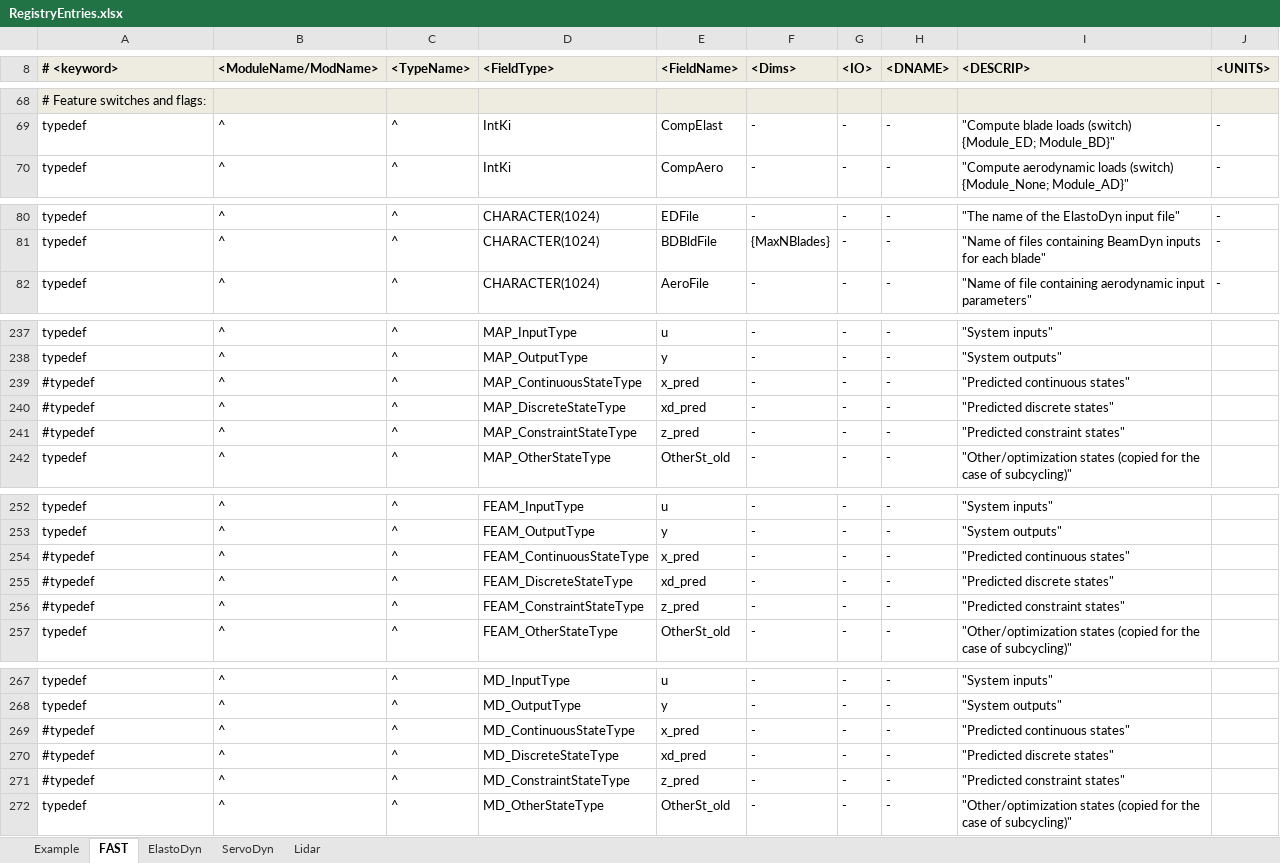
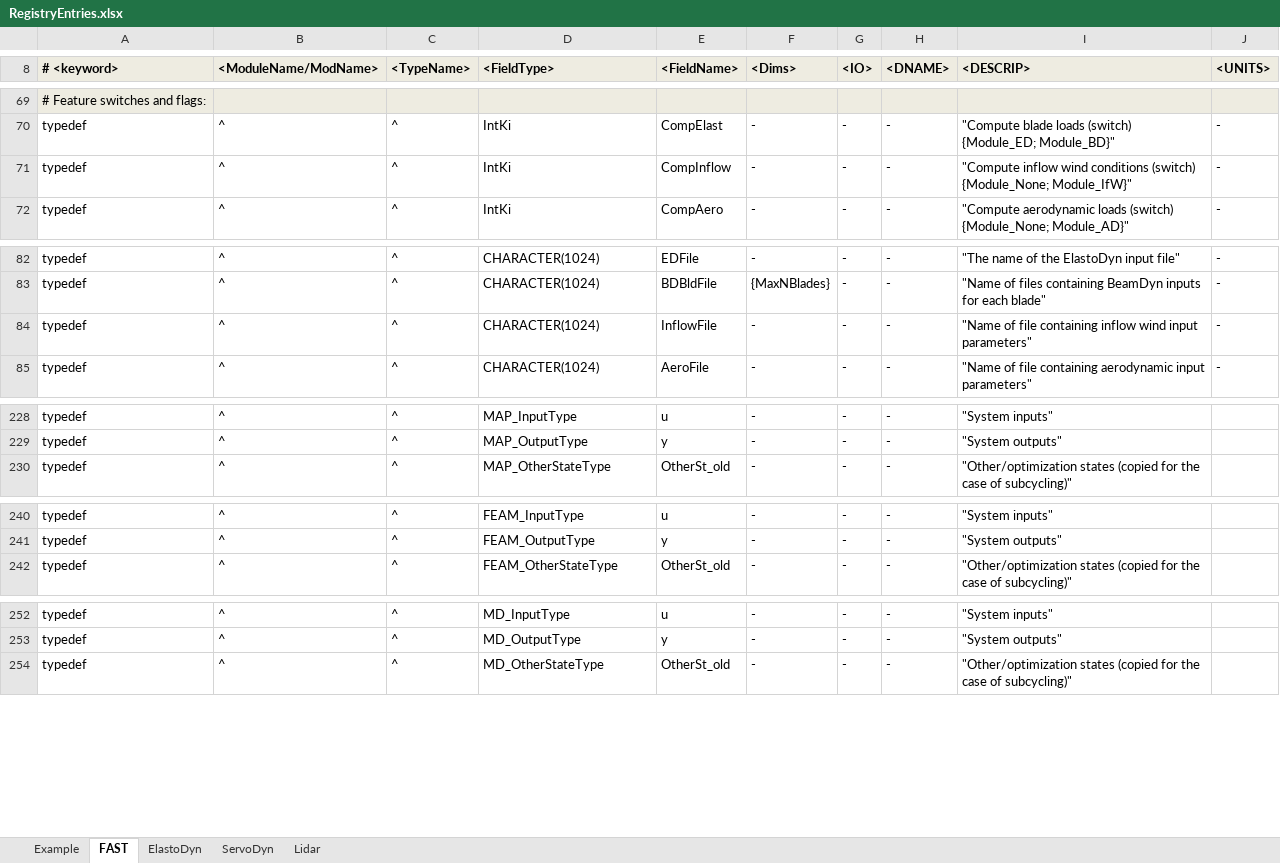
Before and after one commit to OpenFAST/openfast, an Excel workbook: modules-local/fast-library/src/RegistryEntries.xlsx, sheet FAST, drawn as a sheet; only a part is shown, gaps mark what is left out; values as stored, in another font and other column widths than the file's, no borders; conditional formats not drawn; removed rows and columns are numbered as before the commit, all else as after; the diff covers the shown part only; the diff names each change by its address in the sheet, - before the commit and + after, or states it on an @@ line.

Commit message:
replaced InflowWind v2.0 with InflowWind v3.0; it has an input file listed in the primary FAST file. (didn't update makefile or VS project, yet)
git-svn-id: https://windsvn2.nrel.gov/FAST/branches/BJonkman@987 10acb478-4768-415a-8850-bacdb5912d4d

Former-commit-id: 26975e6520bea6446fc4163201a6aaefedd2fddb

```diff
--- a/modules-local/fast-library/src/RegistryEntries.xlsx (sheet FAST)
+++ b/modules-local/fast-library/src/RegistryEntries.xlsx (sheet FAST)
+row 71: typedef | ^ | ^ | IntKi | CompInflow | - | - | - | "Compute inflow wind conditions (switch) {Module_None; Module_IfW}" | -
+row 84: typedef | ^ | ^ | CHARACTER(1024) | InflowFile | - | - | - | "Name of file containing inflow wind input parameters" | -
-row 239: #typedef | ^ | ^ | MAP_ContinuousStateType | x_pred | - | - | - | "Predicted continuous states"
-row 240: #typedef | ^ | ^ | MAP_DiscreteStateType | xd_pred | - | - | - | "Predicted discrete states"
-row 241: #typedef | ^ | ^ | MAP_ConstraintStateType | z_pred | - | - | - | "Predicted constraint states"
-row 254: #typedef | ^ | ^ | FEAM_ContinuousStateType | x_pred | - | - | - | "Predicted continuous states"
-row 255: #typedef | ^ | ^ | FEAM_DiscreteStateType | xd_pred | - | - | - | "Predicted discrete states"
-row 256: #typedef | ^ | ^ | FEAM_ConstraintStateType | z_pred | - | - | - | "Predicted constraint states"
-row 269: #typedef | ^ | ^ | MD_ContinuousStateType | x_pred | - | - | - | "Predicted continuous states"
-row 270: #typedef | ^ | ^ | MD_DiscreteStateType | xd_pred | - | - | - | "Predicted discrete states"
-row 271: #typedef | ^ | ^ | MD_ConstraintStateType | z_pred | - | - | - | "Predicted constraint states"
```
Also changed, not shown: 10 added rows, 22 removed rows and 4 edited cells elsewhere in this sheet, 5 other files.
